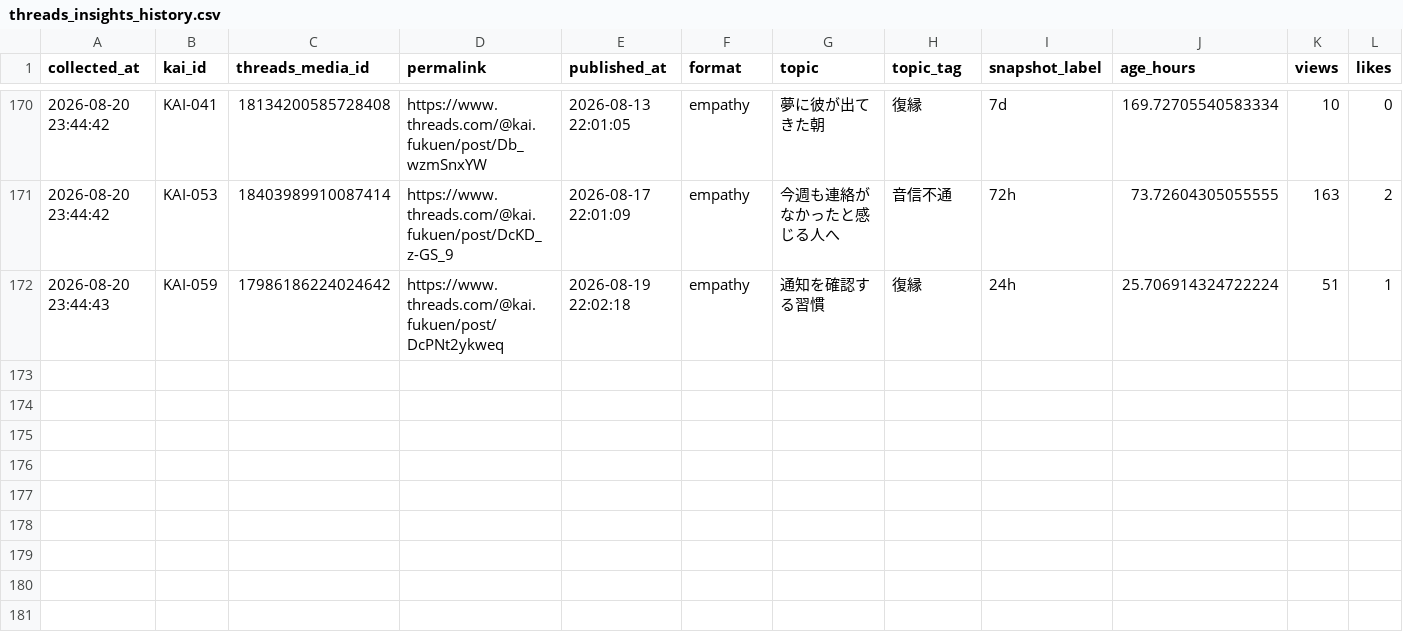
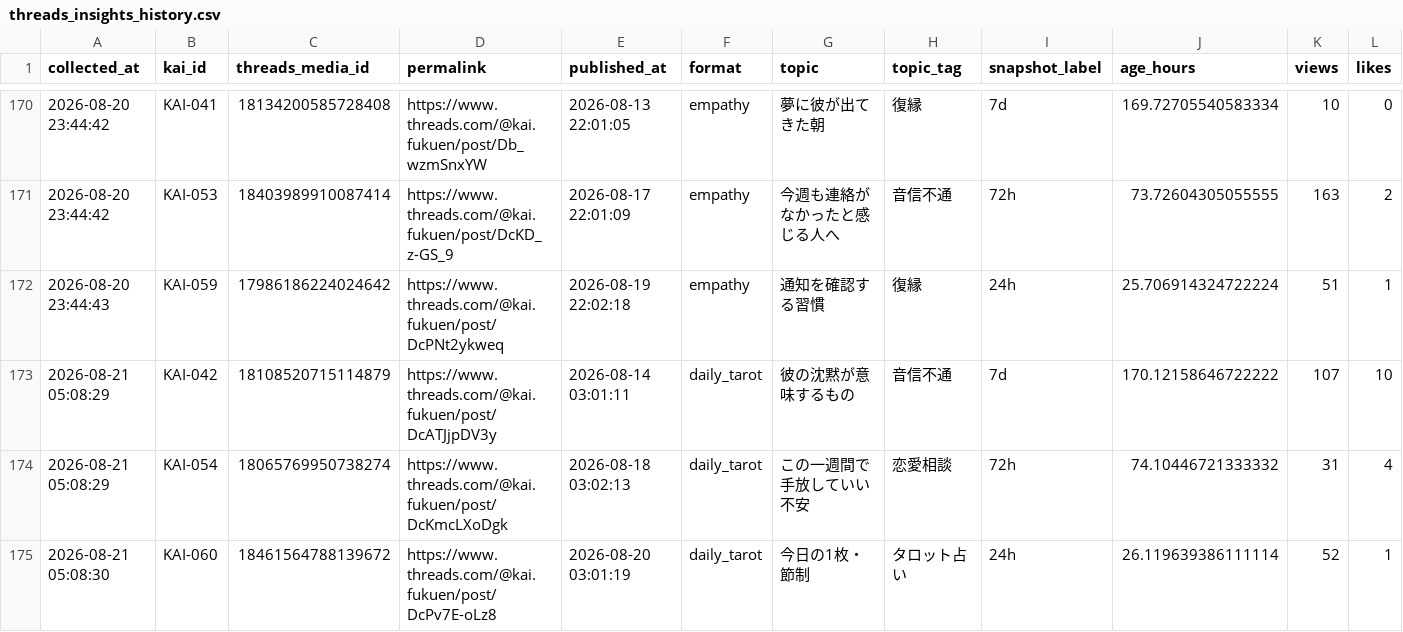
Before and after one commit to c2081540-commits/kai-threads-automation, a CSV file: data/insights/threads_insights_history.csv, drawn as a sheet; only a part is shown, gaps mark what is left out; rows hold the shown columns only; the diff names each change by its address in the sheet, - before the commit and + after, or states it on an @@ line.

```diff
--- a/data/insights/threads_insights_history.csv
+++ b/data/insights/threads_insights_history.csv
+row 173: 2026-08-21 05:08:29 | KAI-042 | 18108520715114879 | https://www.threads.com/@kai.fukuen/post/DcATJjpDV3y | 2026-08-14 03:01:11 | daily_tarot | 彼の沈黙が意味するもの | 音信不通 | 7d | 170.12158646722222 | 107 | 10
+row 174: 2026-08-21 05:08:29 | KAI-054 | 18065769950738274 | https://www.threads.com/@kai.fukuen/post/DcKmcLXoDgk | 2026-08-18 03:02:13 | daily_tarot | この一週間で手放していい不安 | 恋愛相談 | 72h | 74.10446721333332 | 31 | 4
+row 175: 2026-08-21 05:08:30 | KAI-060 | 18461564788139672 | https://www.threads.com/@kai.fukuen/post/DcPv7E-oLz8 | 2026-08-20 03:01:19 | daily_tarot | 今日の1枚・節制 | タロット占い | 24h | 26.119639386111114 | 52 | 1
```
Also changed, not shown: 2 other files.
